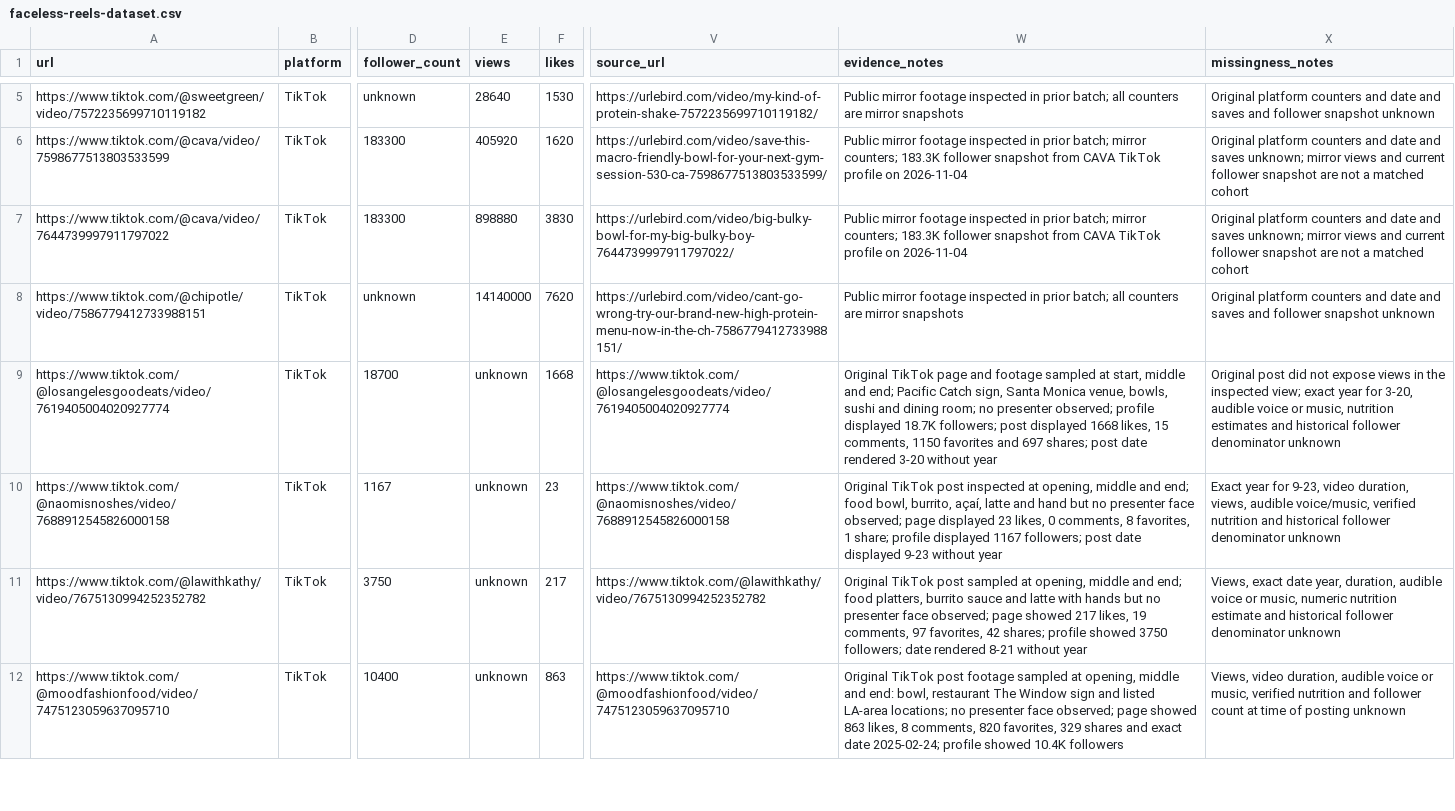
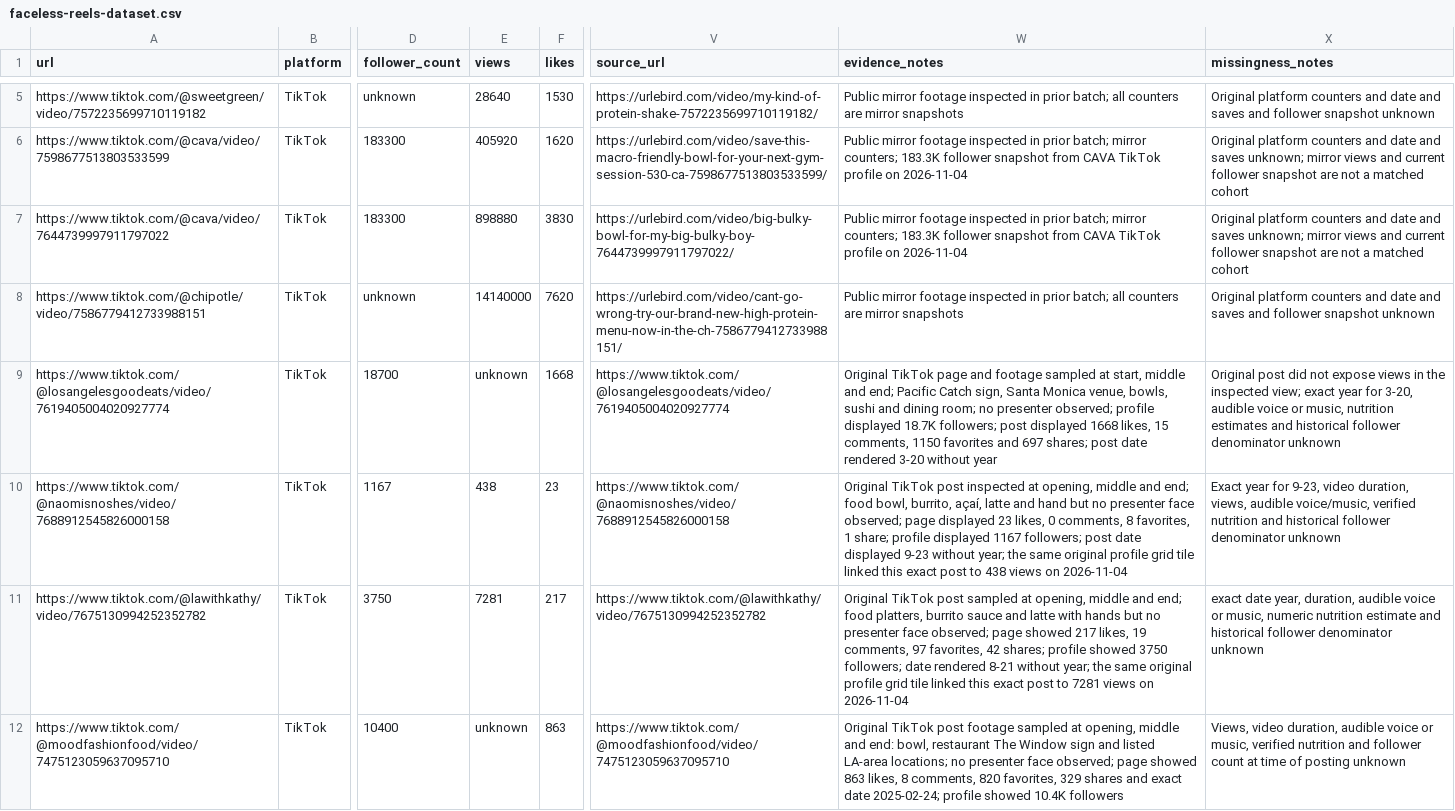
Before and after one commit to dgmolla/fitsy, a CSV file: docs/gtm/faceless-reels-dataset.csv, drawn as a sheet; only a part is shown, gaps mark what is left out; the diff covers the shown part only; the diff names each change by its address in the sheet, - before the commit and + after, or states it on an @@ line.

Commit message:
docs(gtm): compare matched TikTok view and follower snapshots

```diff
--- a/docs/gtm/faceless-reels-dataset.csv
+++ b/docs/gtm/faceless-reels-dataset.csv
-E10 (views): unknown
+E10 (views): 438
-W10 (evidence_notes): …9-23 without year
+W10 (evidence_notes): …9-23 without year; the same original profile grid tile linked this exact post to 438 views on 2026-11-04
-E11 (views): unknown
+E11 (views): 7281
-W11 (evidence_notes): …8-21 without year
+W11 (evidence_notes): …8-21 without year; the same original profile grid tile linked this exact post to 7281 views on 2026-11-04
-X11 (missingness_notes): Views, exact date…
+X11 (missingness_notes): exact date…
```
Also changed, not shown: 5 edited cells elsewhere in this file, 1 other file.
